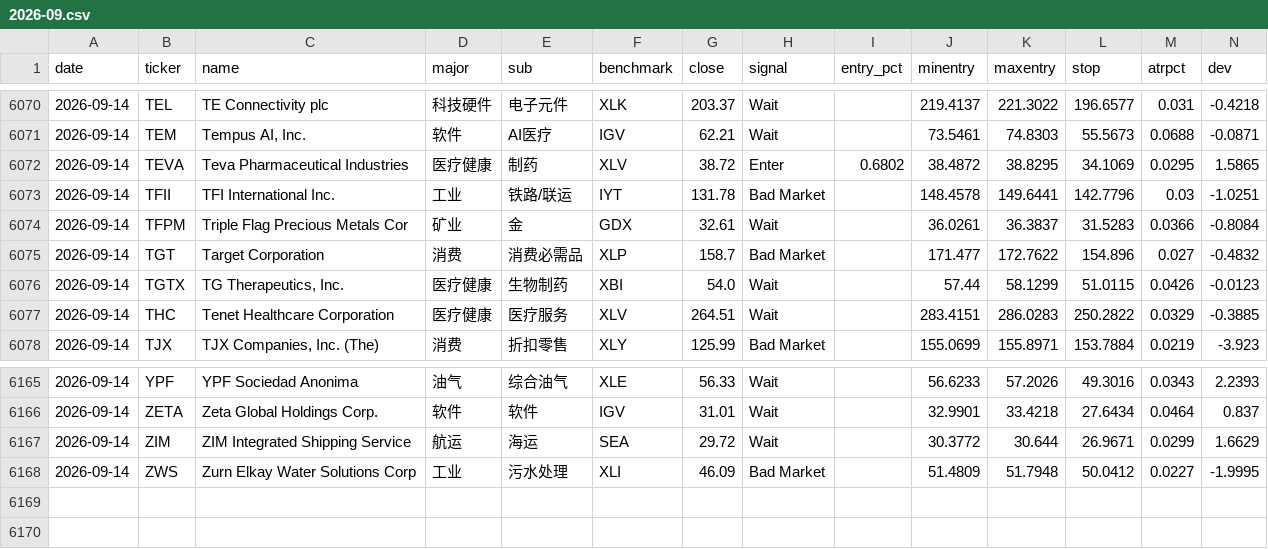
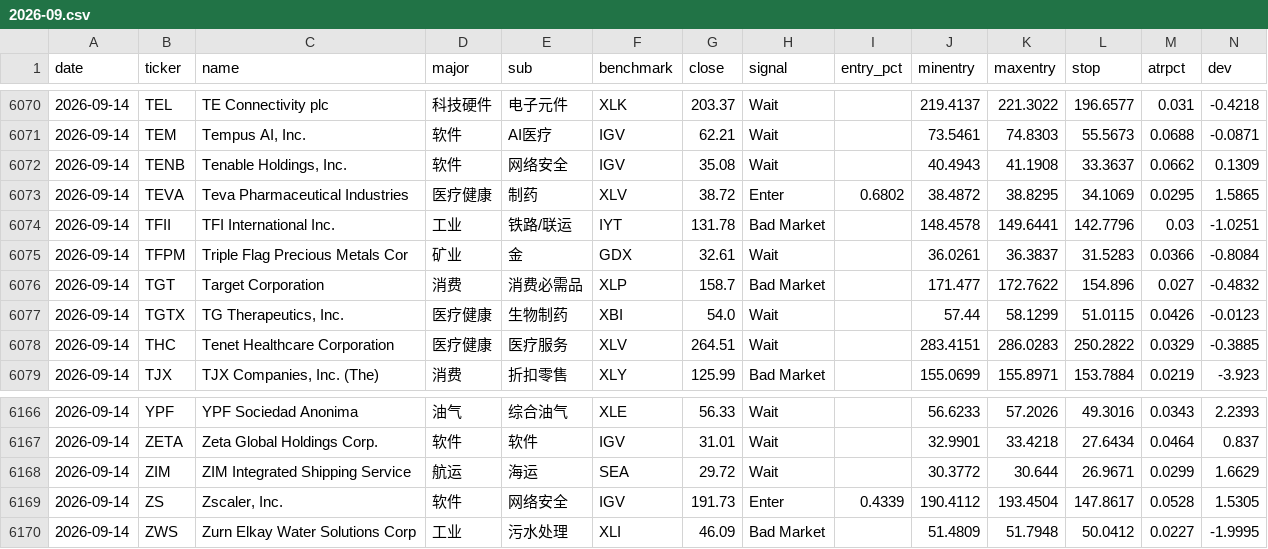
Before and after one commit to coopofficialaaron-cmd/Trend_Tracking_Cld, a CSV file: docs/data/history/2026-09.csv, drawn as a sheet; only a part is shown, gaps mark what is left out; rows hold the shown columns only; the diff names each change by its address in the sheet, - before the commit and + after, or states it on an @@ line.

```diff
--- a/docs/data/history/2026-09.csv
+++ b/docs/data/history/2026-09.csv
+row 6072: 2026-09-14 | TENB | Tenable Holdings, Inc. | 软件 | 网络安全 | IGV | 35.08 | Wait |  | 40.4943 | 41.1908 | 33.3637 | 0.0662 | 0.1309
+row 6169: 2026-09-14 | ZS | Zscaler, Inc. | 软件 | 网络安全 | IGV | 191.73 | Enter | 0.4339 | 190.4112 | 193.4504 | 147.8617 | 0.0528 | 1.5305
```
Also changed, not shown: 3 other files.
